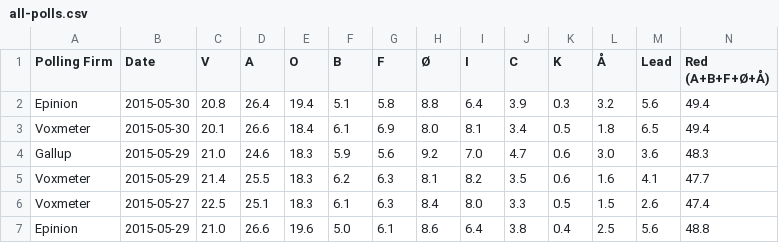
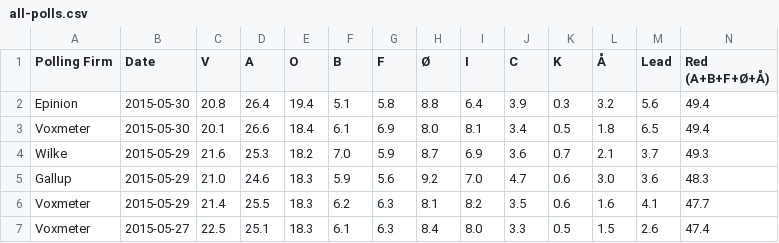
Before and after one commit to ndarville/danish-polls, a CSV file: all-polls.csv, drawn as a sheet; only a part is shown; the shorter side is filled out with more unchanged rows; rows hold the shown columns only; the diff names each change by its address in the sheet, - before the commit and + after, or states it on an @@ line.

Commit message:
New Wilke poll - with inconsistencies

```diff
--- a/all-polls.csv
+++ b/all-polls.csv
+row 4: Wilke | 2015-05-29 | 21.6 | 25.3 | 18.2 | 7.0 | 5.9 | 8.7 | 6.9 | 3.6 | 0.7 | 2.1 | 3.7 | 49.3
```
Also changed, not shown: data.csv, 1 other file.
